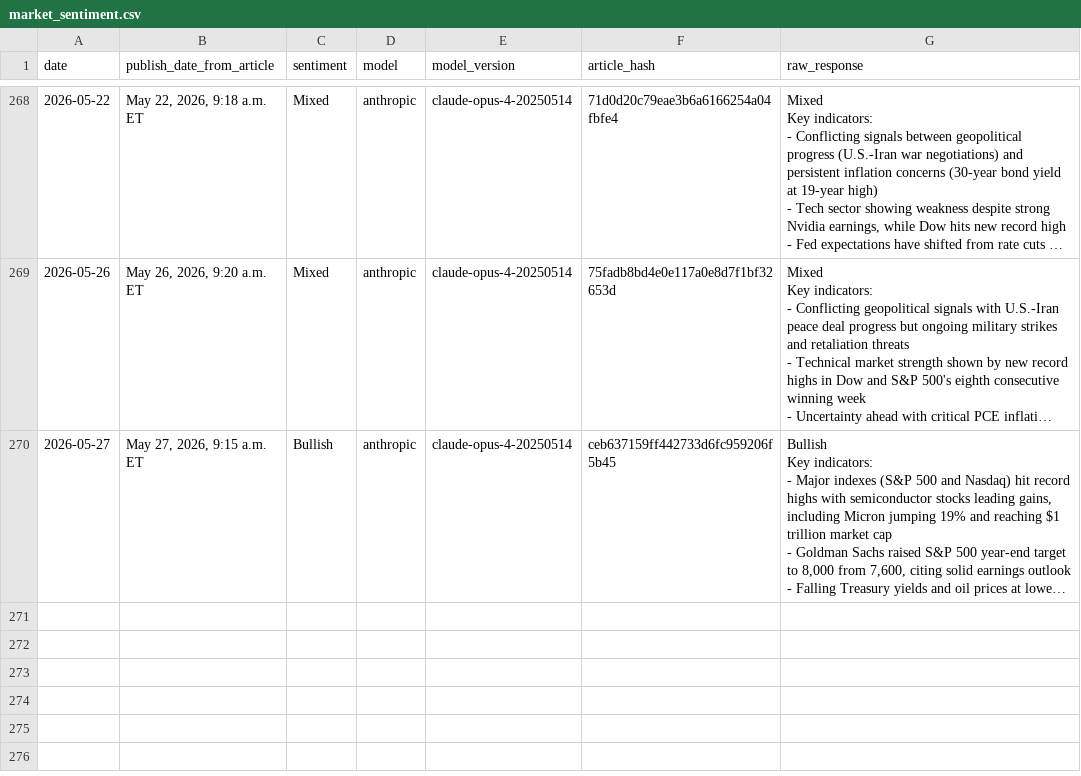
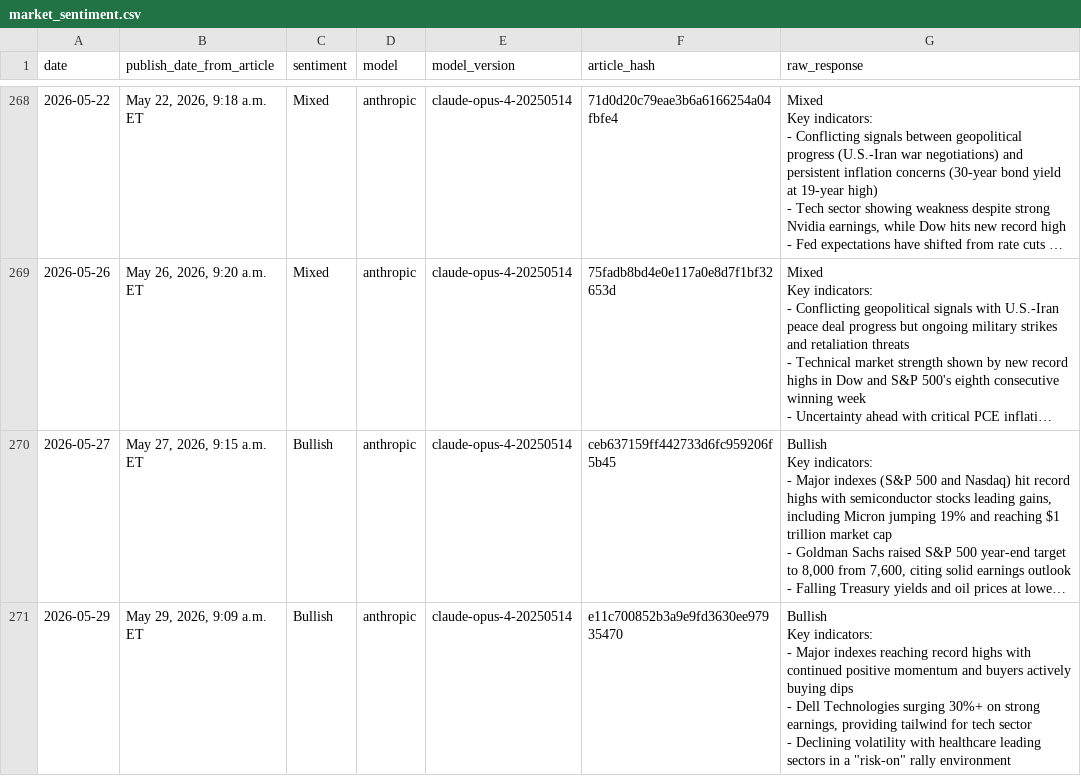
Before and after one commit to luispic2021/market-sentiment, a CSV file: market_sentiment.csv, drawn as a sheet; only a part is shown, gaps mark what is left out; long unchanged cells end in …; ↵ is a line break in a cell; the diff names each change by its address in the sheet, - before the commit and + after, or states it on an @@ line.

Commit message:
Auto sync 2026-05-29 20:55:36

```diff
--- a/market_sentiment.csv
+++ b/market_sentiment.csv
+row 271: 2026-05-29 | May 29, 2026, 9:09 a.m. ET | Bullish | anthropic | claude-opus-4-20250514 | e11c700852b3a9e9fd3630ee97935470 | Bullish ↵ Key indicators: ↵ - Major indexes reaching record highs with continued positive momentum and buyers actively buying dips ↵ - Dell Technologies surging 30%+ on strong earnings, providing tailwind for tech sector ↵ - Declining volatility with healthcare leading sectors in a "risk-on" rally environment
```
